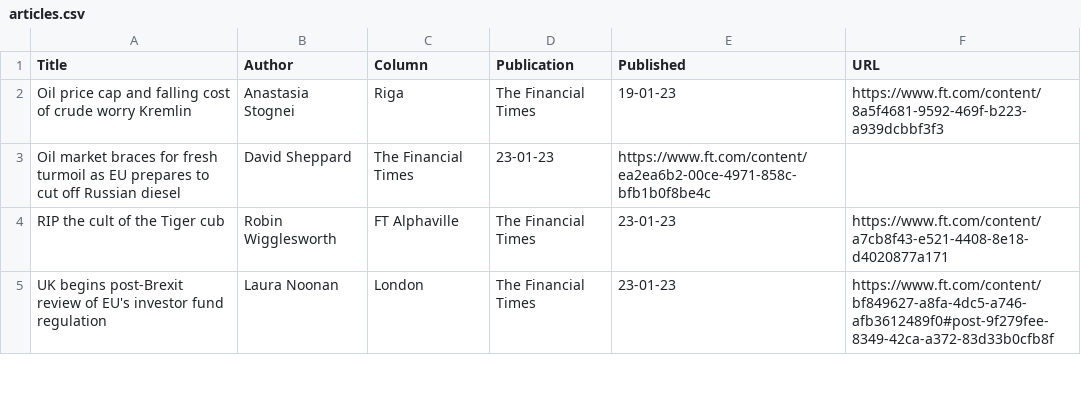
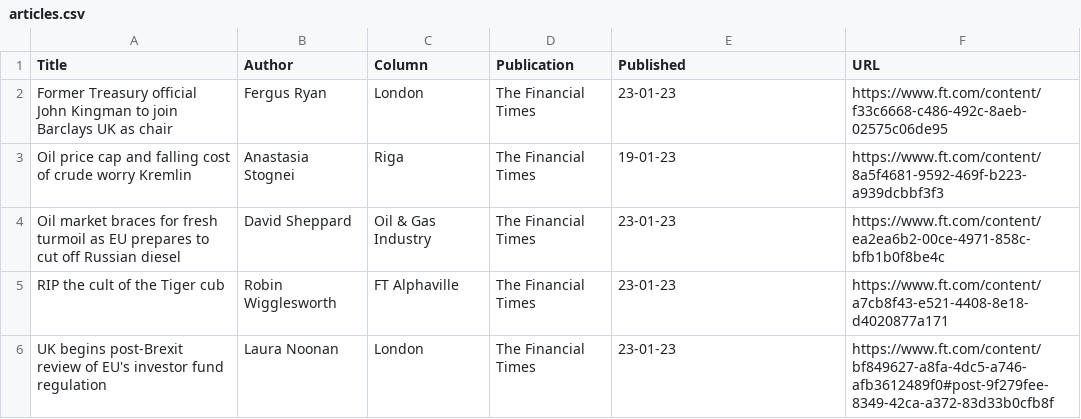
Before and after one commit to jaymarichua/ft-metadata, a CSV file: articles.csv, drawn as a sheet; only a part is shown.

Commit message:
Update articles.csv

```diff
--- a/articles.csv
+++ b/articles.csv
@@ -1,4 +1,5 @@
 Title, Author, Column, Publication, Published, URL
+Former Treasury official John Kingman to join Barclays UK as chair, Fergus Ryan, London, The Financial Times, 23-01-23, https://www.ft.com/content/f33c6668-c486-492c-8aeb-02575c06de95
 Oil price cap and falling cost of crude worry Kremlin, Anastasia Stognei, Riga, The Financial Times, 19-01-23, https://www.ft.com/content/8a5f4681-9592-469f-b223-a939dcbbf3f3
-Oil market braces for fresh turmoil as EU prepares to cut off Russian diesel, David Sheppard, The Financial Times, 23-01-23, https://www.ft.com/content/ea2ea6b2-00ce-4971-858c-bfb1b0f8be4c
+Oil market braces for fresh turmoil as EU prepares to cut off Russian diesel, David Sheppard, Oil & Gas Industry, The Financial Times, 23-01-23, https://www.ft.com/content/ea2ea6b2-00ce-4971-858c-bfb1b0f8be4c
 RIP the cult of the Tiger cub, Robin Wigglesworth, FT Alphaville, The Financial Times, 23-01-23, https://www.ft.com/content/a7cb8f43-e521-4408-8e18-d4020877a171
```
